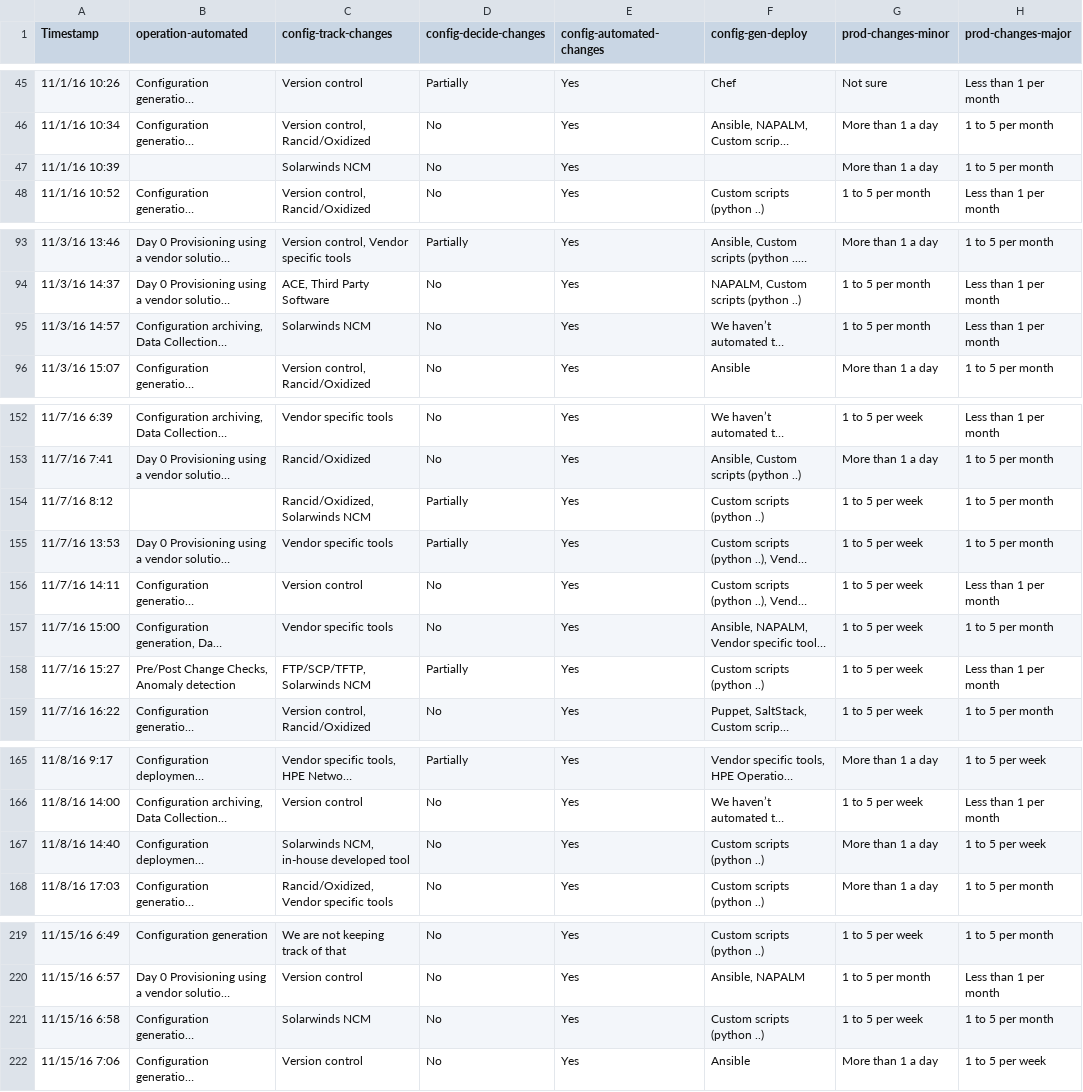
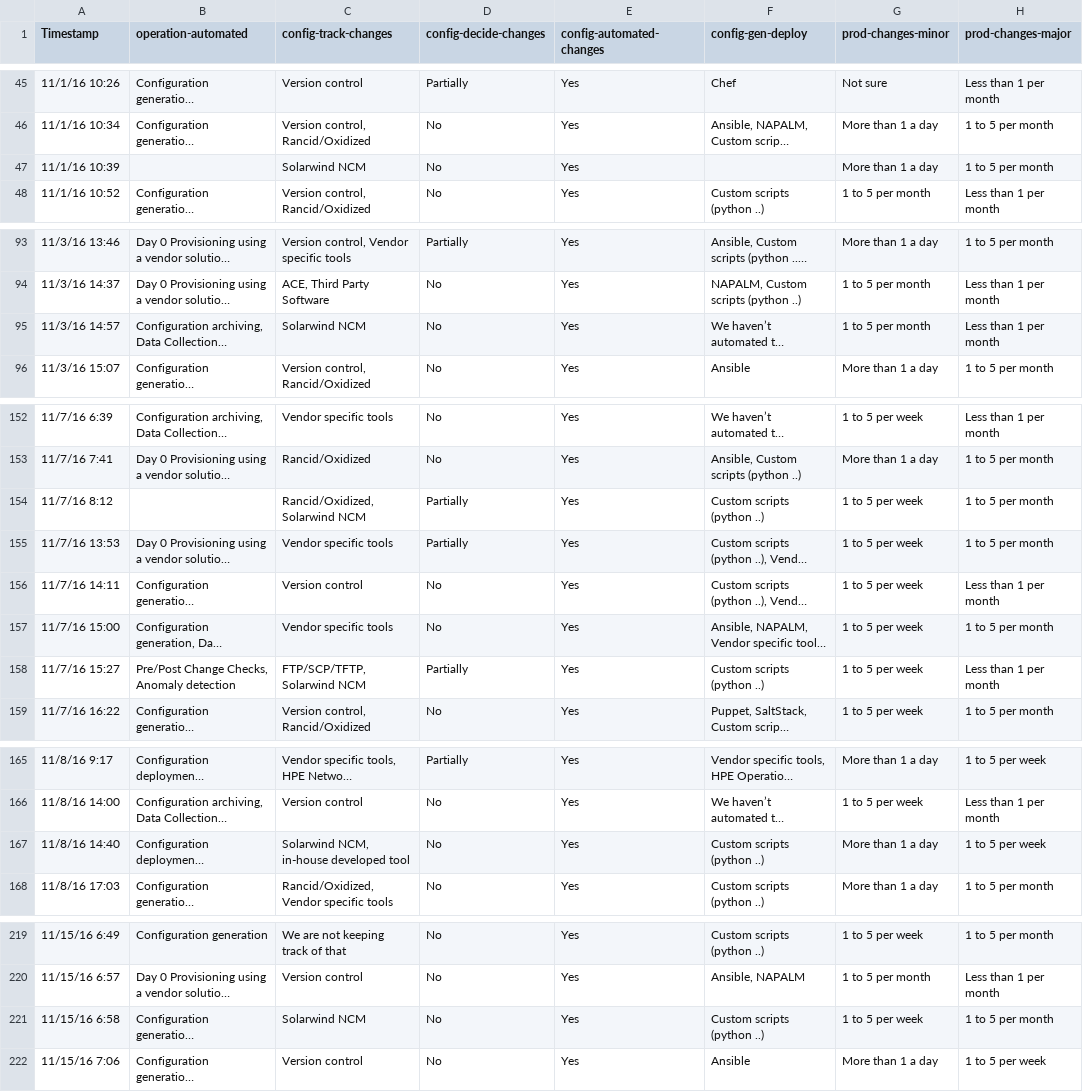
Before and after one commit to dgarros/netdevops-survey, a TSV file: results/2016.tsv, drawn as a sheet; only a part is shown, gaps mark what is left out; long unchanged cells end in …; the diff names each change by its address in the sheet, - before the commit and + after, or states it on an @@ line.

Commit message:
Replace Solarwinds NCM with Solarwind NCM

```diff
--- a/results/2016.tsv
+++ b/results/2016.tsv
-C47 (config-track-changes): Solarwinds NCM
+C47 (config-track-changes): Solarwind NCM
-C95 (config-track-changes): Solarwinds NCM
+C95 (config-track-changes): Solarwind NCM
-C154 (config-track-changes): Rancid/Oxidized, Solarwinds NCM
+C154 (config-track-changes): Rancid/Oxidized, Solarwind NCM
-C158 (config-track-changes): FTP/SCP/TFTP, Solarwinds NCM
+C158 (config-track-changes): FTP/SCP/TFTP, Solarwind NCM
-C167 (config-track-changes): Solarwinds NCM, in-house developed tool
+C167 (config-track-changes): Solarwind NCM, in-house developed tool
-C221 (config-track-changes): Solarwinds NCM
+C221 (config-track-changes): Solarwind NCM
```
